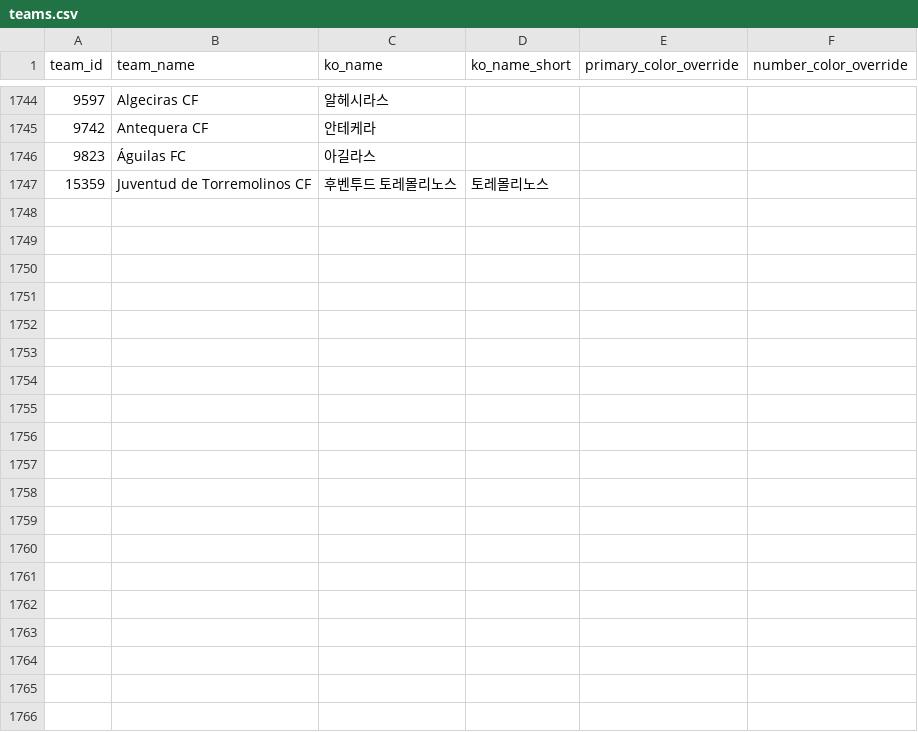
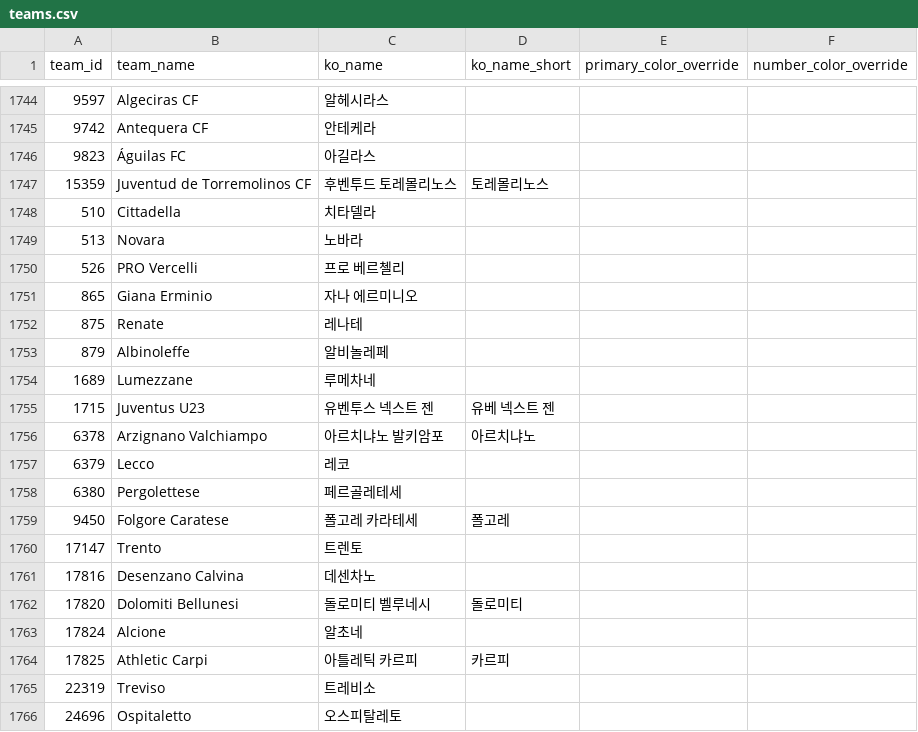
Before and after one commit to bgh1234554/football-obs-backend, a CSV file: src/main/resources/data/teams.csv, drawn as a sheet; only a part is shown, gaps mark what is left out; the diff covers the shown part only; the diff names each change by its address in the sheet, - before the commit and + after, or states it on an @@ line.

```diff
--- a/src/main/resources/data/teams.csv
+++ b/src/main/resources/data/teams.csv
+row 1748: 510 | Cittadella | 치타델라
+row 1749: 513 | Novara | 노바라
+row 1750: 526 | PRO Vercelli | 프로 베르첼리
+row 1751: 865 | Giana Erminio | 자나 에르미니오
+row 1752: 875 | Renate | 레나테
+row 1753: 879 | Albinoleffe | 알비놀레페
+row 1754: 1689 | Lumezzane | 루메차네
+row 1755: 1715 | Juventus U23 | 유벤투스 넥스트 젠 | 유베 넥스트 젠
+row 1756: 6378 | Arzignano Valchiampo | 아르치냐노 발키암포 | 아르치냐노
+row 1757: 6379 | Lecco | 레코
+row 1758: 6380 | Pergolettese | 페르골레테세
+row 1759: 9450 | Folgore Caratese | 폴고레 카라테세 | 폴고레
+row 1760: 17147 | Trento | 트렌토
+row 1761: 17816 | Desenzano Calvina | 데센차노
+row 1762: 17820 | Dolomiti Bellunesi | 돌로미티 벨루네시 | 돌로미티
+row 1763: 17824 | Alcione | 알초네
+row 1764: 17825 | Athletic Carpi | 아틀레틱 카르피 | 카르피
+row 1765: 22319 | Treviso | 트레비소
+row 1766: 24696 | Ospitaletto | 오스피탈레토
```
Also changed, not shown: 41 added rows elsewhere in this file, src/main/resources/data/leagues.csv, 1 other file.
